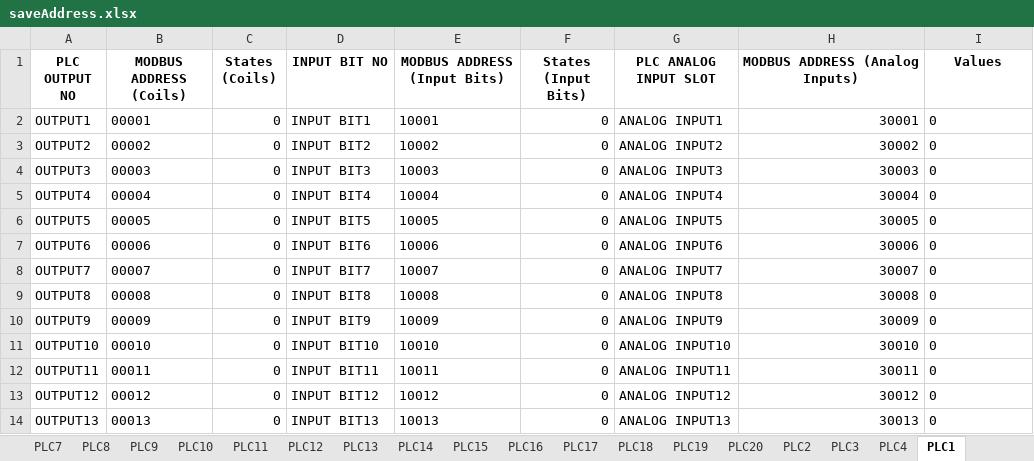
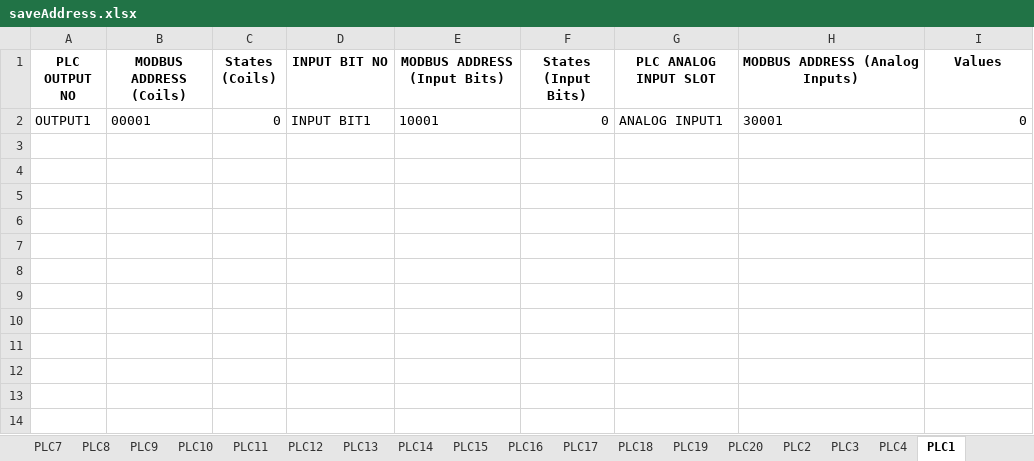
Before and after one commit to rootAvadhut/Project_NODEPORT, an Excel workbook: config/saveAddress.xlsx, sheet PLC1, drawn as a sheet; values as stored, in another font and other column widths than the file's, no borders; the diff names each change by its address in the sheet, - before the commit and + after, or states it on an @@ line.

```diff
--- a/config/saveAddress.xlsx (sheet PLC1)
+++ b/config/saveAddress.xlsx (sheet PLC1)
-H2 alignment: right
+H2 alignment: left
-I2 alignment: left
+I2 alignment: right
-row 3: OUTPUT2 | 00002 | 0 | INPUT BIT2 | 10002 | 0 | ANALOG INPUT2 | 30002 | 0
-row 4: OUTPUT3 | 00003 | 0 | INPUT BIT3 | 10003 | 0 | ANALOG INPUT3 | 30003 | 0
-row 5: OUTPUT4 | 00004 | 0 | INPUT BIT4 | 10004 | 0 | ANALOG INPUT4 | 30004 | 0
-row 6: OUTPUT5 | 00005 | 0 | INPUT BIT5 | 10005 | 0 | ANALOG INPUT5 | 30005 | 0
-row 7: OUTPUT6 | 00006 | 0 | INPUT BIT6 | 10006 | 0 | ANALOG INPUT6 | 30006 | 0
-row 8: OUTPUT7 | 00007 | 0 | INPUT BIT7 | 10007 | 0 | ANALOG INPUT7 | 30007 | 0
-row 9: OUTPUT8 | 00008 | 0 | INPUT BIT8 | 10008 | 0 | ANALOG INPUT8 | 30008 | 0
-row 10: OUTPUT9 | 00009 | 0 | INPUT BIT9 | 10009 | 0 | ANALOG INPUT9 | 30009 | 0
-row 11: OUTPUT10 | 00010 | 0 | INPUT BIT10 | 10010 | 0 | ANALOG INPUT10 | 30010 | 0
-row 12: OUTPUT11 | 00011 | 0 | INPUT BIT11 | 10011 | 0 | ANALOG INPUT11 | 30011 | 0
-row 13: OUTPUT12 | 00012 | 0 | INPUT BIT12 | 10012 | 0 | ANALOG INPUT12 | 30012 | 0
-row 14: OUTPUT13 | 00013 | 0 | INPUT BIT13 | 10013 | 0 | ANALOG INPUT13 | 30013 | 0
```
Also changed, not shown: sheet PLC2, sheet PLC5, sheet PLC7, sheet PLC9, sheet PLC6, config/plc_data.xlsx, 10 other files.
